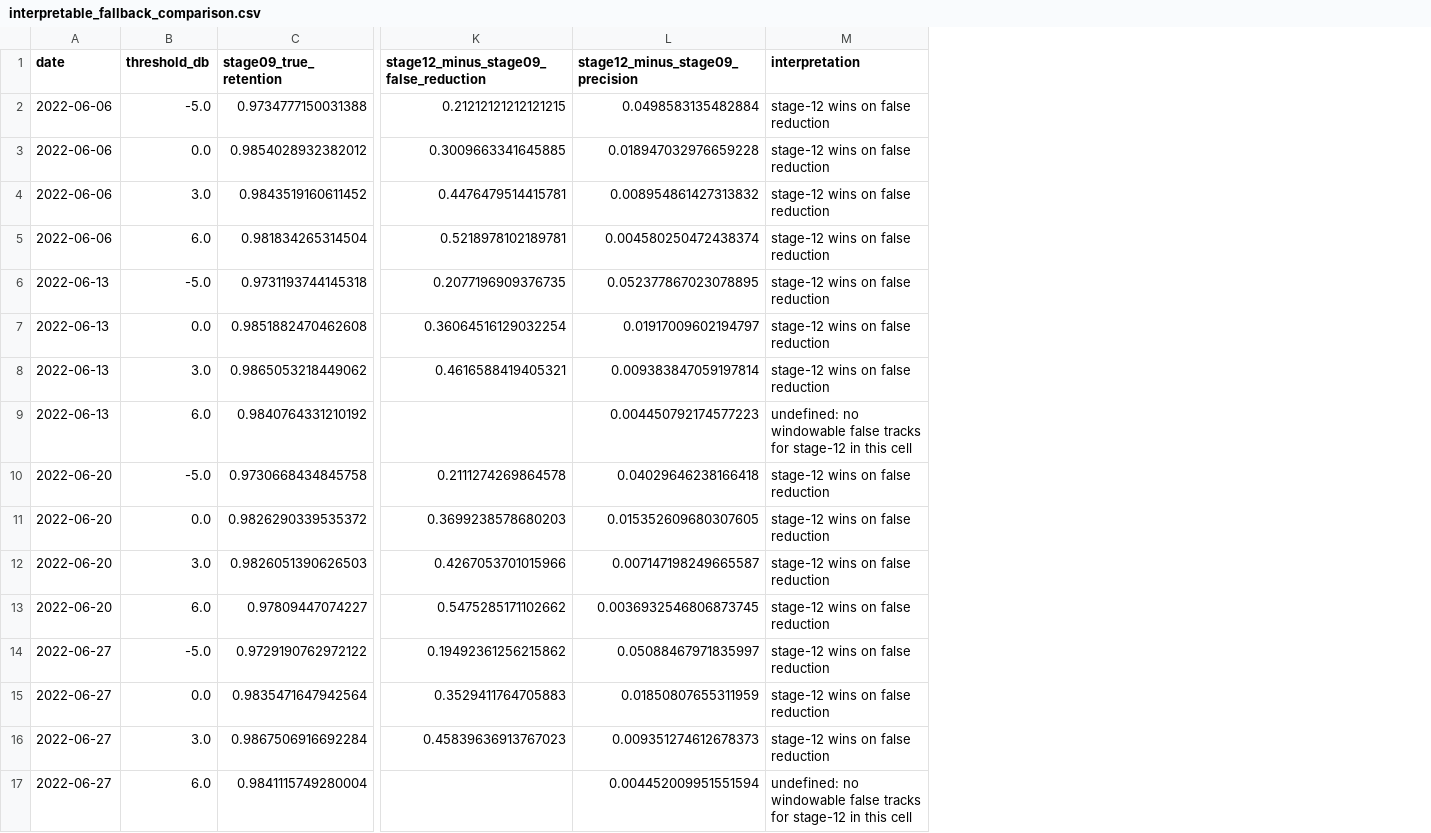
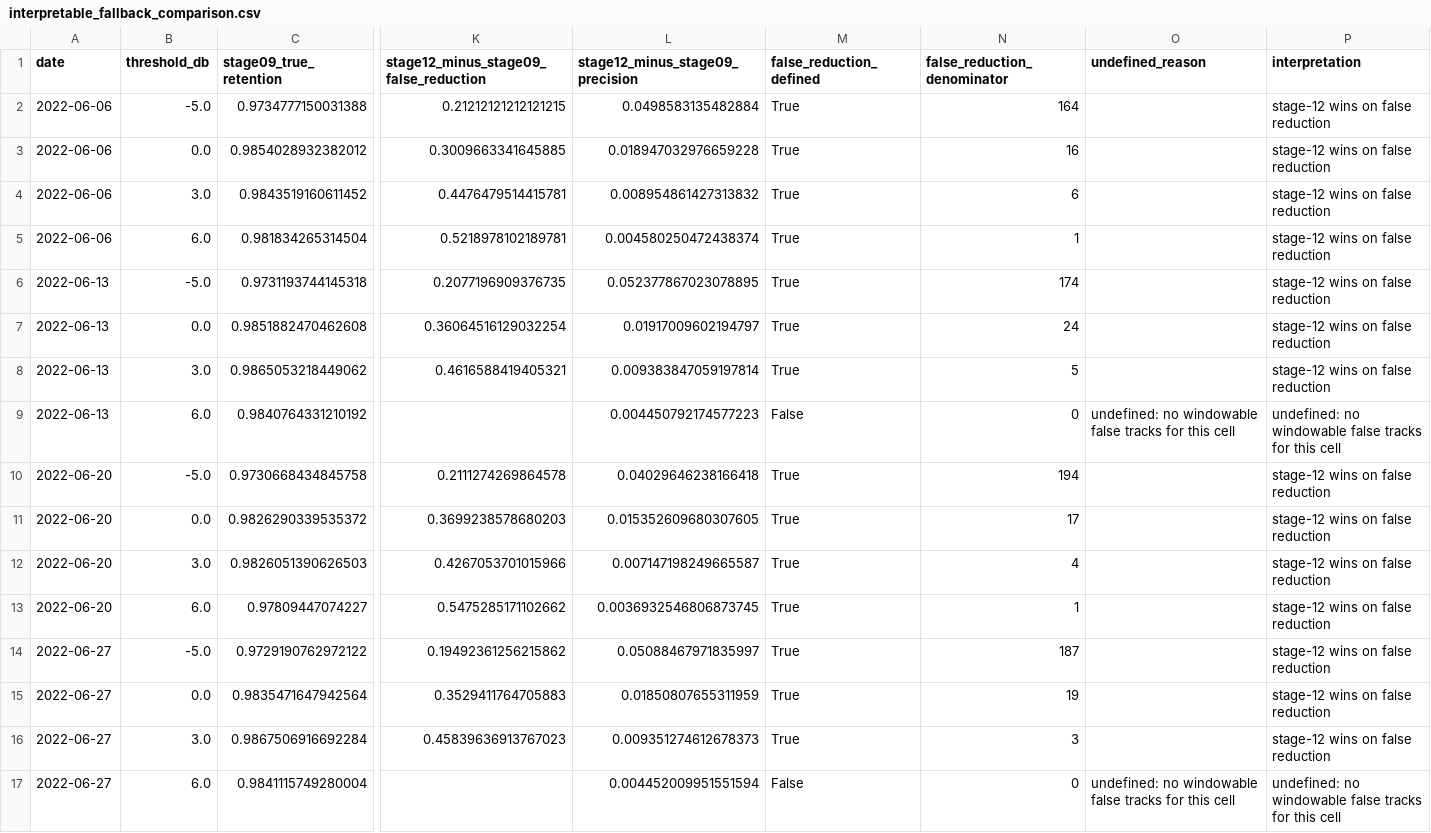
Before and after one commit to zheniannn/F03-Evaluation, a CSV file: reports/stage17_four_day_validation/interpretable_fallback_comparison.csv, drawn as a sheet; only a part is shown, gaps mark what is left out; addresses are those after the commit; the diff names each change by its address in the sheet, - before the commit and + after, or states it on an @@ line.

```diff
--- a/reports/stage17_four_day_validation/interpretable_fallback_comparison.csv
+++ b/reports/stage17_four_day_validation/interpretable_fallback_comparison.csv
+column M (false_reduction_defined), rows 2-17: True | True | True | True | True | True | True | False | True | True | True | True | True | True | True | False
+column N (false_reduction_denominator), rows 2-17: 164 | 16 | 6 | 1 | 174 | 24 | 5 | 0 | 194 | 17 | 4 | 1 | 187 | 19 | 3 | 0
+column O (undefined_reason), rows 9-17: undefined: no windowable false tracks for this cell |  |  |  |  |  |  |  | undefined: no windowable false tracks for this cell
-P9 (interpretation): …tracks for stage-12 in this cell
+P9 (interpretation): …tracks for this cell
-P17 (interpretation): …tracks for stage-12 in this cell
+P17 (interpretation): …tracks for this cell
```
Also changed, not shown: reports/stage14_method_benchmark/unified_method_metrics.csv, reports/stage16_robustness/input_coverage_inventory.csv, 18 other files.
